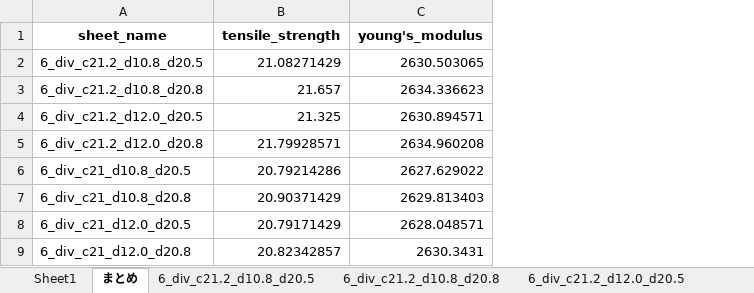
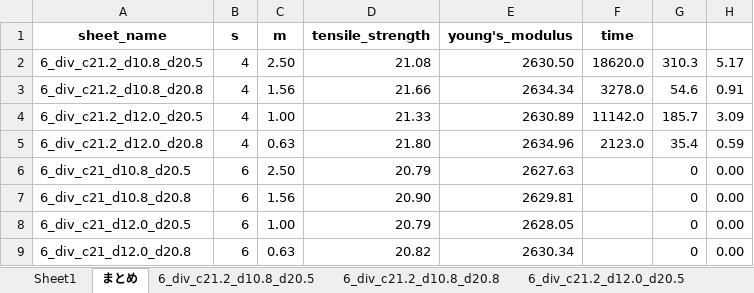
Before and after one commit to jay0423/ansys-management-3dPrinter, an Excel workbook: 6/div/6_div_SS.xlsx, sheet まとめ, drawn as a sheet; values as stored, in another font and other column widths than the file's, no borders; charts and pictures not drawn; addresses are those after the commit; the diff names each change by its address in the sheet, - before the commit and + after, or states it on an @@ line.

```diff
--- a/6/div/6_div_SS.xlsx (sheet まとめ)
+++ b/6/div/6_div_SS.xlsx (sheet まとめ)
+column B (s), rows 2-9: 4 | 4 | 4 | 4 | 6 | 6 | 6 | 6
+column C (m), rows 2-9: 2.50 | 1.56 | 1.00 | 0.63 | 2.50 | 1.56 | 1.00 | 0.63
+column F (time), rows 2-5: 18620.0 | 3278.0 | 11142.0 | 2123.0
+column G, rows 2-9: 310.3 | 54.6 | 185.7 | 35.4 | 0 | 0 | 0 | 0
+column H, rows 2-9: 5.17 | 0.91 | 3.09 | 0.59 | 0.00 | 0.00 | 0.00 | 0.00
-D2 (tensile_strength): 21.08271429
+D2 (tensile_strength): 21.08
-E2 (young's_modulus): 2630.503065
+E2 (young's_modulus): 2630.50
-D3 (tensile_strength): 21.657
+D3 (tensile_strength): 21.66
-E3 (young's_modulus): 2634.336623
+E3 (young's_modulus): 2634.34
-D4 (tensile_strength): 21.325
+D4 (tensile_strength): 21.33
-E4 (young's_modulus): 2630.894571
+E4 (young's_modulus): 2630.89
-D5 (tensile_strength): 21.79928571
+D5 (tensile_strength): 21.80
-E5 (young's_modulus): 2634.960208
+E5 (young's_modulus): 2634.96
-D6 (tensile_strength): 20.79214286
+D6 (tensile_strength): 20.79
-E6 (young's_modulus): 2627.629022
+E6 (young's_modulus): 2627.63
-D7 (tensile_strength): 20.90371429
+D7 (tensile_strength): 20.90
-E7 (young's_modulus): 2629.813403
+E7 (young's_modulus): 2629.81
-D8 (tensile_strength): 20.79171429
+D8 (tensile_strength): 20.79
-E8 (young's_modulus): 2628.048571
+E8 (young's_modulus): 2628.05
-D9 (tensile_strength): 20.82342857
+D9 (tensile_strength): 20.82
-E9 (young's_modulus): 2630.3431
+E9 (young's_modulus): 2630.34
```
Also changed, not shown: charts or pictures, 6/cfrp1/danmen=70/6_cfrp1_danmen=70_SS.xlsx, 6/cfrp2=1/6_cfrp2=1_SS.xlsx, 54 other files.
